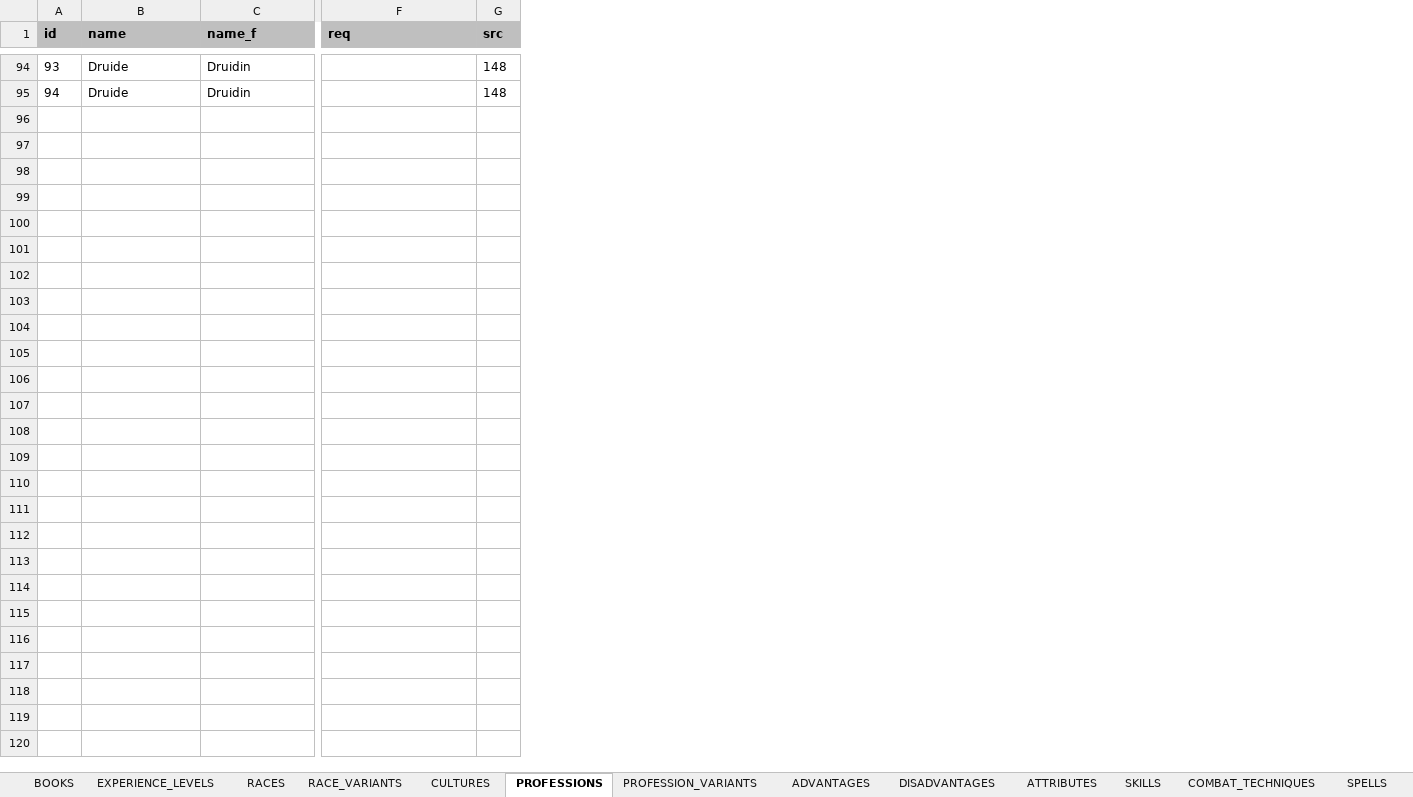
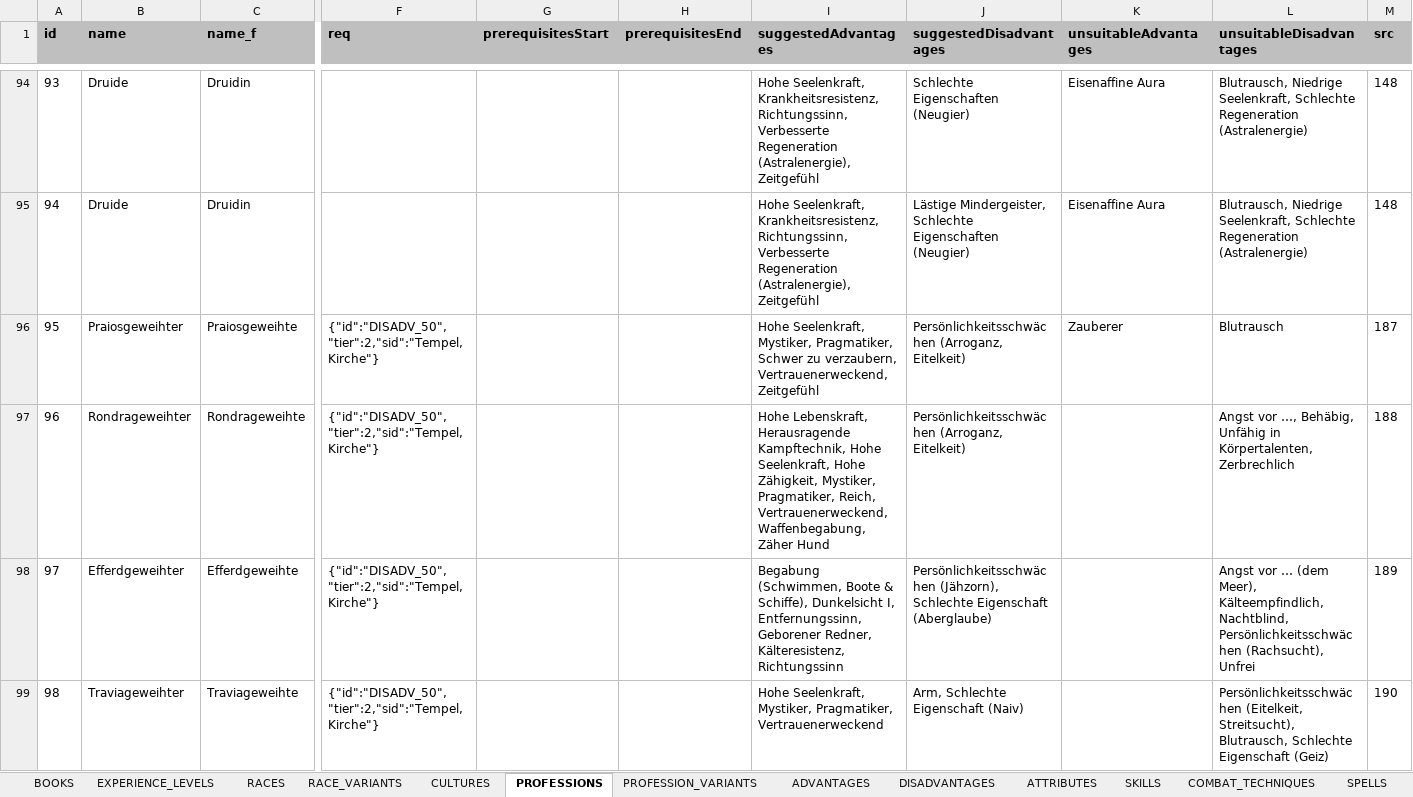
Before and after one commit to elyukai/optolith-client, an Excel workbook: src/data/TDE5_de-DE_Onyxmoon.xlsx, sheet PROFESSIONS, drawn as a sheet; only a part is shown, gaps mark what is left out; values as stored, in another font and other column widths than the file's, no borders; charts and pictures and table styles not drawn; rows hold the shown columns only; the diff covers the shown part only; the diff names each change by its address in the sheet, - before the commit and + after, or states it on an @@ line.

Commit message:
Added professions from Aventurian Work of the Gods, added one element to German FAQ section

```diff
--- a/src/data/TDE5_de-DE_Onyxmoon.xlsx (sheet PROFESSIONS)
+++ b/src/data/TDE5_de-DE_Onyxmoon.xlsx (sheet PROFESSIONS)
+column G (prerequisitesStart), empty
+column H (prerequisitesEnd), empty
+column I (suggestedAdvantages), rows 94-95: Hohe Seelenkraft, Krankheitsresistenz, Richtungssinn, Verbesserte Regeneration (Astralenergie), Zeitgefühl | Hohe Seelenkraft, Krankheitsresistenz, Richtungssinn, Verbesserte Regeneration (Astralenergie), Zeitgefühl
+column J (suggestedDisadvantages), rows 94-95: Schlechte Eigenschaften (Neugier) | Lästige Mindergeister, Schlechte Eigenschaften (Neugier)
+column K (unsuitableAdvantages), rows 94-95: Eisenaffine Aura | Eisenaffine Aura
+column L (unsuitableDisadvantages), rows 94-95: Blutrausch, Niedrige Seelenkraft, Schlechte Regeneration (Astralenergie) | Blutrausch, Niedrige Seelenkraft, Schlechte Regeneration (Astralenergie)
+row 96: 95 | Praiosgeweihter | Praiosgeweihte | {"id":"DISADV_50","tier":2,"sid":"Tempel, Kirche"} |  |  | Hohe Seelenkraft, Mystiker, Pragmatiker, Schwer zu verzaubern, Vertrauenerweckend, Zeitgefühl | Persönlichkeitsschwächen (Arroganz, Eitelkeit) | Zauberer | Blutrausch | 187
+row 97: 96 | Rondrageweihter | Rondrageweihte | {"id":"DISADV_50","tier":2,"sid":"Tempel, Kirche"} |  |  | Hohe Lebenskraft, Herausragende Kampftechnik, Hohe Seelenkraft, Hohe Zähigkeit, Mystiker, Pragmatiker, Reich, Vertrauenerweckend, Waffenbegabung, Zäher Hund | Persönlichkeitsschwächen (Arroganz, Eitelkeit) |  | Angst vor …, Behäbig, Unfähig in Körpertalenten, Zerbrechlich | 188
+row 98: 97 | Efferdgeweihter | Efferdgeweihte | {"id":"DISADV_50","tier":2,"sid":"Tempel, Kirche"} |  |  | Begabung (Schwimmen, Boote & Schiffe), Dunkelsicht I, Entfernungssinn, Geborener Redner, Kälteresistenz, Richtungssinn | Persönlichkeitsschwächen (Jähzorn), Schlechte Eigenschaft (Aberglaube) |  | Angst vor … (dem Meer), Kälteempfindlich, Nachtblind, Persönlichkeitsschwächen (Rachsucht), Unfrei | 189
+row 99: 98 | Traviageweihter | Traviageweihte | {"id":"DISADV_50","tier":2,"sid":"Tempel, Kirche"} |  |  | Hohe Seelenkraft, Mystiker, Pragmatiker, Vertrauenerweckend | Arm, Schlechte Eigenschaft (Naiv) |  | Persönlichkeitsschwächen (Eitelkeit, Streitsucht), Blutrausch, Schlechte Eigenschaft (Geiz) | 190
```
Also changed, not shown: 12 added rows and 1 edited cell elsewhere in this sheet, sheet SPECIAL_ABILITIES, sheet PROFESSION_VARIANTS, sheet EQUIPMENT, sheet DISADVANTAGES, sheet BOOKS, sheet ADVANTAGES, hidden cells, charts or pictures, src/data/TDE5.xlsx, src/data/TDE5_de-DE.xlsx, 17 other files.
